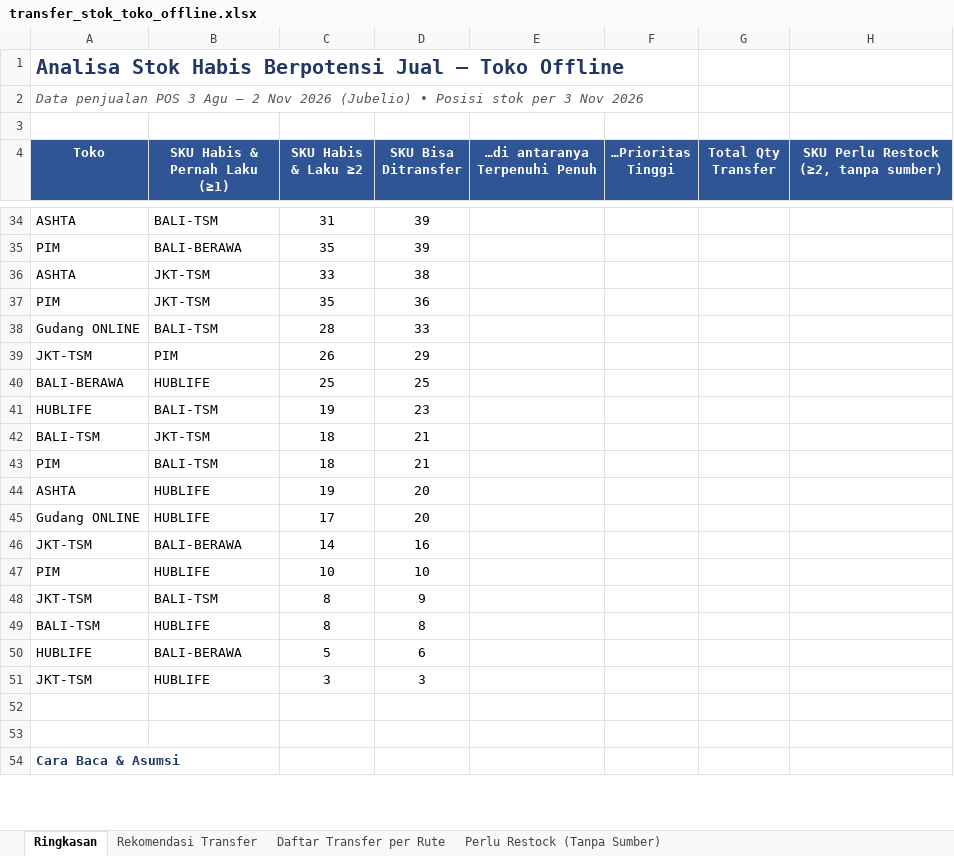
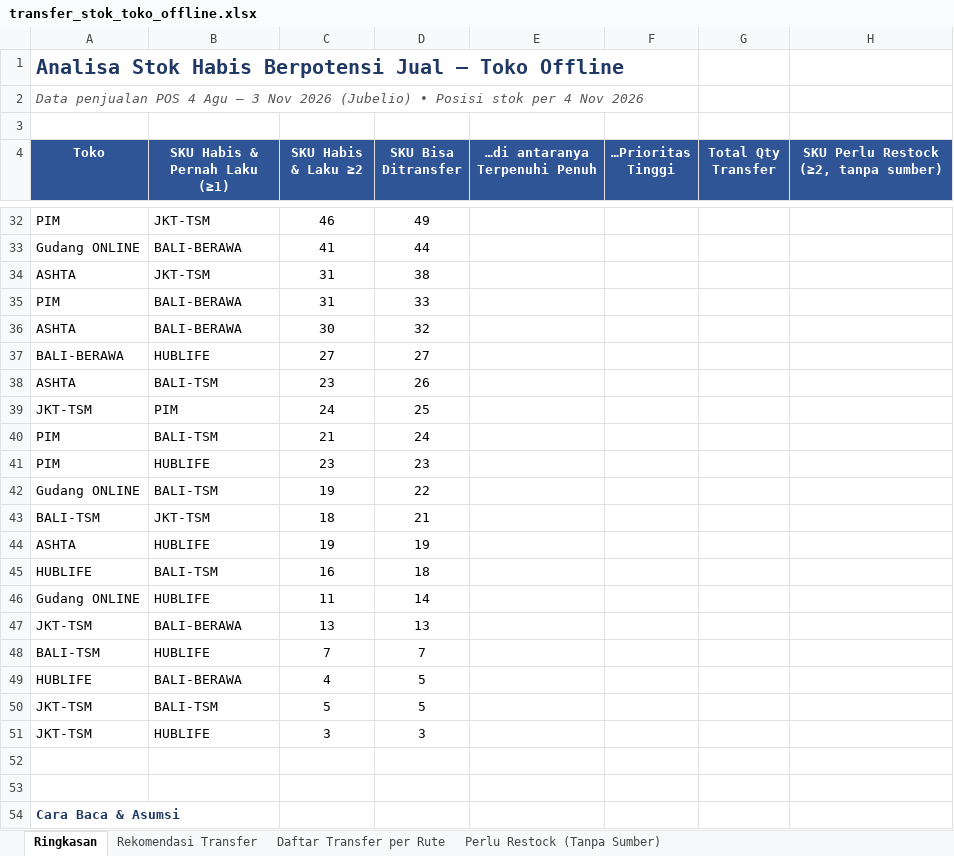
Before and after one commit to stevetsurface/sinar-starbooks-sales, an Excel workbook: data/transfer_stok_toko_offline.xlsx, sheet Ringkasan, drawn as a sheet; only a part is shown, gaps mark what is left out; values as stored, in another font and other column widths than the file's, no borders; removed rows and columns are numbered as before the commit, all else as after; the diff covers the shown part only; the diff names each change by its address in the sheet, - before the commit and + after, or states it on an @@ line.

```diff
--- a/data/transfer_stok_toko_offline.xlsx (sheet Ringkasan)
+++ b/data/transfer_stok_toko_offline.xlsx (sheet Ringkasan)
-A2 (Toko): …penjualan POS 3 Agu – 2 Nov 2026 (Jubelio) • Posisi stok per 3 Nov 2026
+A2 (Toko): …penjualan POS 4 Agu – 3 Nov 2026 (Jubelio) • Posisi stok per 4 Nov 2026
-row 34: ASHTA | BALI-TSM | 31 | 39
-row 35: PIM | BALI-BERAWA | 35 | 39
+row 32: PIM | JKT-TSM | 46 | 49
+row 33: Gudang ONLINE | BALI-BERAWA | 41 | 44
-C34 (SKU Habis & Laku ≥2): 33
+C34 (SKU Habis & Laku ≥2): 31
-row 37: PIM | JKT-TSM | 35 | 36
-row 38: Gudang ONLINE | BALI-TSM | 28 | 33
-row 39: JKT-TSM | PIM | 26 | 29
+row 35: PIM | BALI-BERAWA | 31 | 33
+row 36: ASHTA | BALI-BERAWA | 30 | 32
-C37 (SKU Habis & Laku ≥2): 25
+C37 (SKU Habis & Laku ≥2): 27
-D37 (SKU Bisa Ditransfer): 25
+D37 (SKU Bisa Ditransfer): 27
+row 38: ASHTA | BALI-TSM | 23 | 26
+row 39: JKT-TSM | PIM | 24 | 25
+row 40: PIM | BALI-TSM | 21 | 24
+row 41: PIM | HUBLIFE | 23 | 23
-A42 (Toko): HUBLIFE
+A42 (Toko): Gudang ONLINE
-D42 (SKU Bisa Ditransfer): 23
+D42 (SKU Bisa Ditransfer): 22
-row 43: PIM | BALI-TSM | 18 | 21
-D44 (SKU Bisa Ditransfer): 20
+D44 (SKU Bisa Ditransfer): 19
+row 45: HUBLIFE | BALI-TSM | 16 | 18
-C46 (SKU Habis & Laku ≥2): 17
+C46 (SKU Habis & Laku ≥2): 11
-D46 (SKU Bisa Ditransfer): 20
+D46 (SKU Bisa Ditransfer): 14
-C47 (SKU Habis & Laku ≥2): 14
+C47 (SKU Habis & Laku ≥2): 13
-D47 (SKU Bisa Ditransfer): 16
+D47 (SKU Bisa Ditransfer): 13
-row 47: PIM | HUBLIFE | 10 | 10
-row 48: JKT-TSM | BALI-TSM | 8 | 9
-C48 (SKU Habis & Laku ≥2): 8
+C48 (SKU Habis & Laku ≥2): 7
-D48 (SKU Bisa Ditransfer): 8
+D48 (SKU Bisa Ditransfer): 7
-C49 (SKU Habis & Laku ≥2): 5
+C49 (SKU Habis & Laku ≥2): 4
-D49 (SKU Bisa Ditransfer): 6
+D49 (SKU Bisa Ditransfer): 5
+row 50: JKT-TSM | BALI-TSM | 5 | 5
```
Also changed, not shown: 9 added rows, 11 removed rows and 30 edited cells elsewhere in this sheet, sheet Rekomendasi Transfer, sheet Daftar Transfer per Rute, sheet Perlu Restock (Tanpa Sumber), 39 other files.
